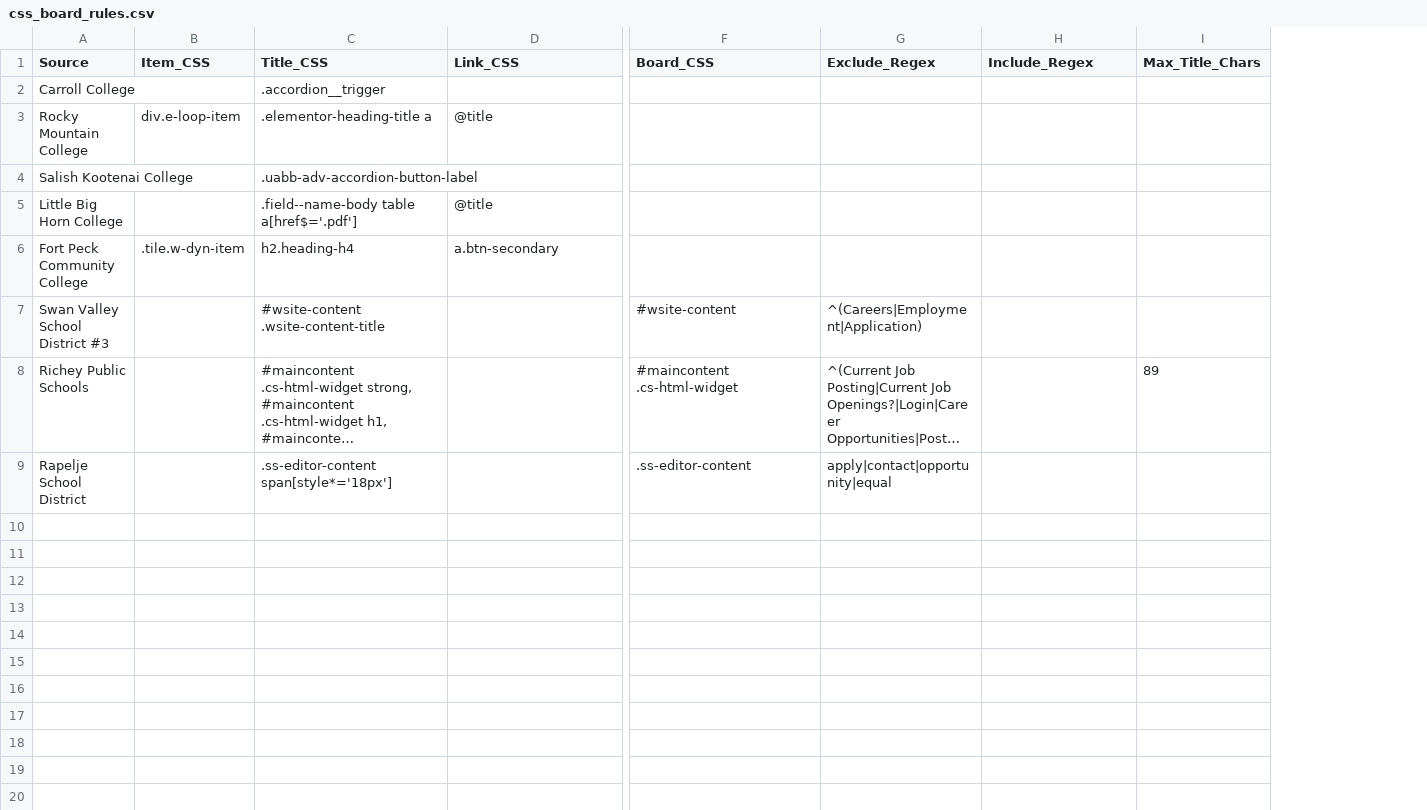
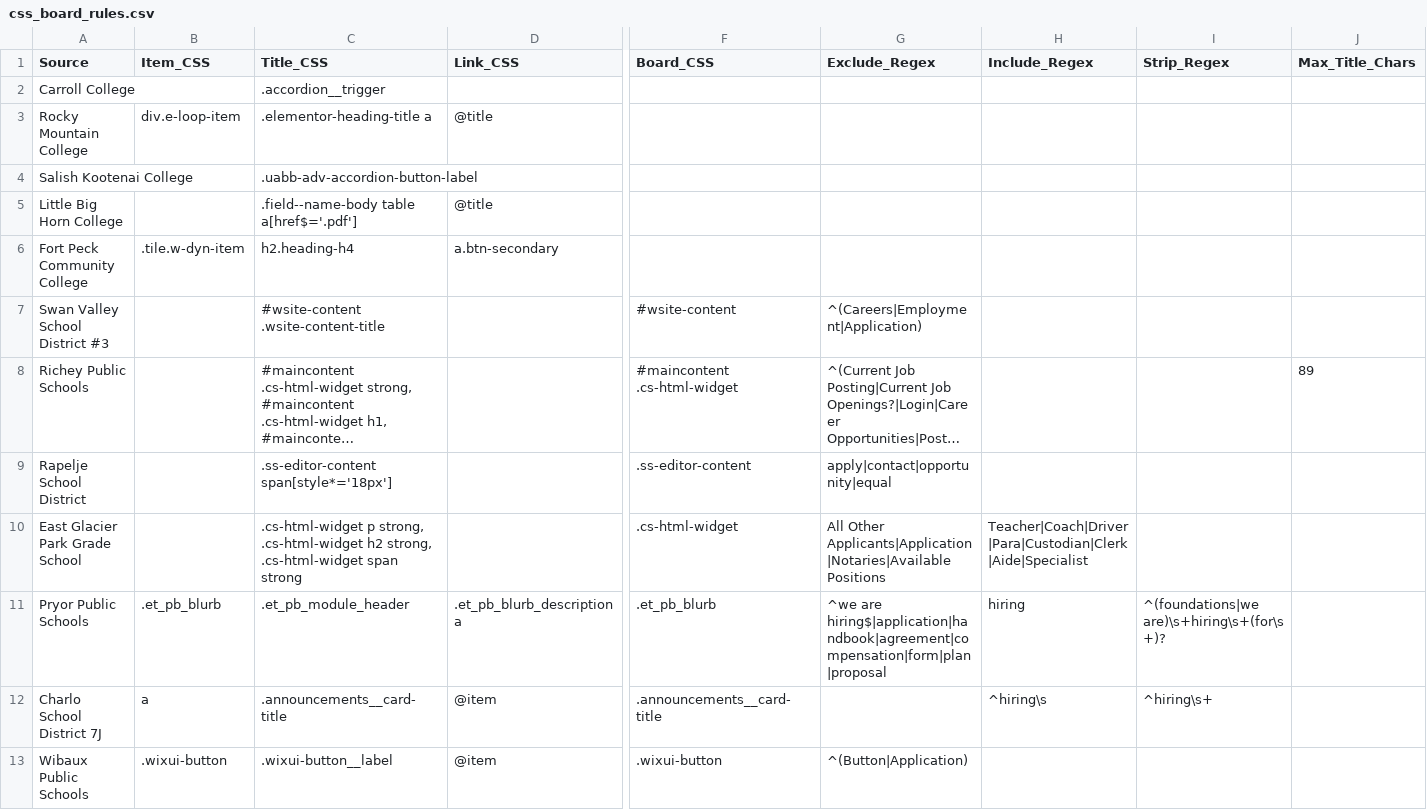
Before and after one commit to bostickmike/Montana-Education-Jobs-Dashboard, a CSV file: css_board_rules.csv, drawn as a sheet; only a part is shown, gaps mark what is left out; long unchanged cells end in …; rows hold the shown columns only; the diff names each change by its address in the sheet, - before the commit and + after, or states it on an @@ line.

```diff
--- a/css_board_rules.csv
+++ b/css_board_rules.csv
+column I (Strip_Regex), empty
+row 10: East Glacier Park Grade School |  | .cs-html-widget p strong, .cs-html-widget h2 strong, .cs-html-widget span strong |  | .cs-html-widget | All Other Applicants|Application|Notaries|Available Positions | Teacher|Coach|Driver|Para|Custodian|Clerk|Aide|Specialist
+row 11: Pryor Public Schools | .et_pb_blurb | .et_pb_module_header | .et_pb_blurb_description a | .et_pb_blurb | ^we are hiring$|application|handbook|agreement|compensation|form|plan|proposal | hiring | ^(foundations|we are)\s+hiring\s+(for\s+)?
+row 12: Charlo School District 7J | a | .announcements__card-title | @item | .announcements__card-title |  | ^hiring\s | ^hiring\s+
+row 13: Wibaux Public Schools | .wixui-button | .wixui-button__label | @item | .wixui-button | ^(Button|Application)
```
Also changed, not shown: k12_district_registry.csv, run_expectations.csv, 18 other files.
